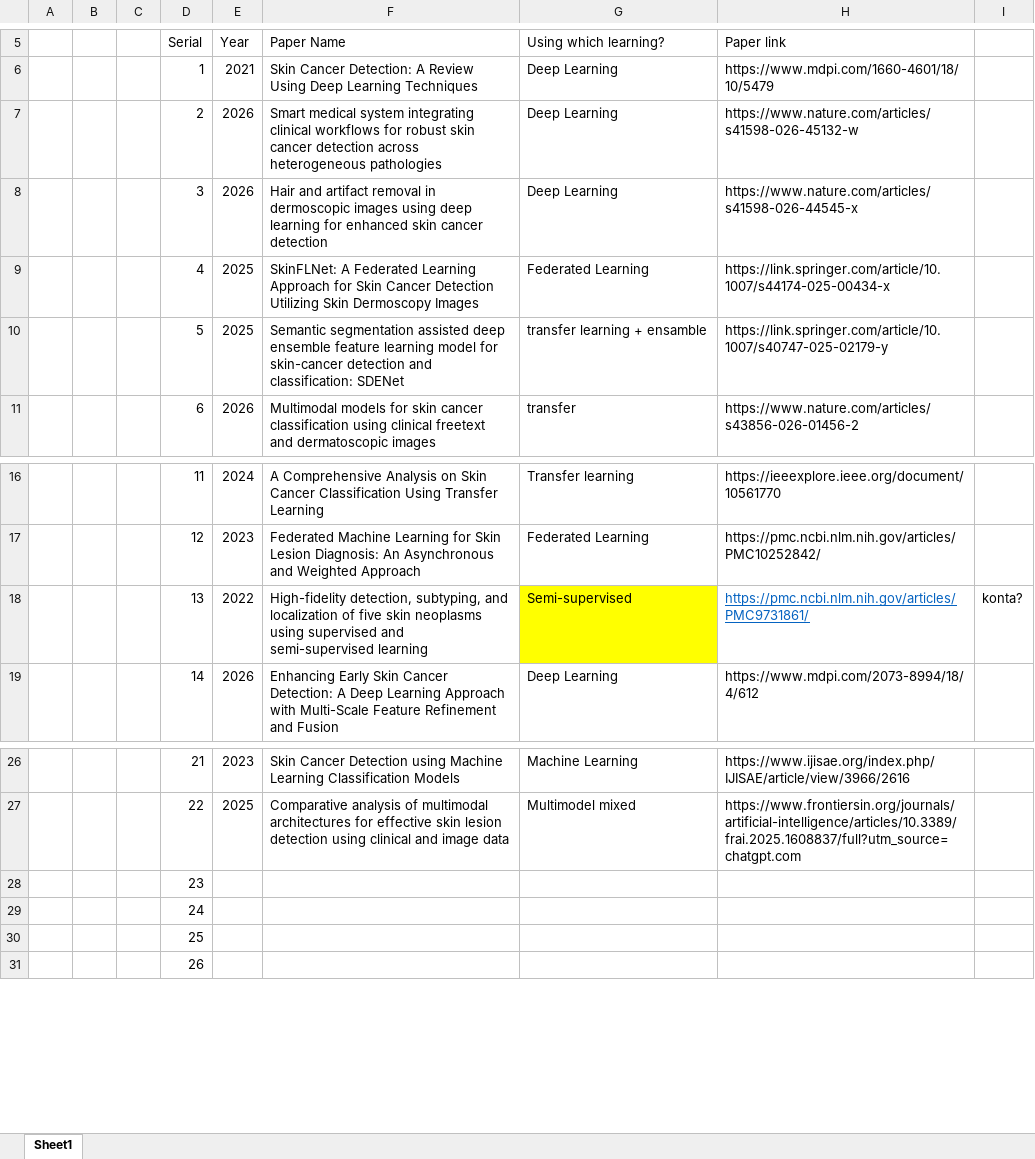
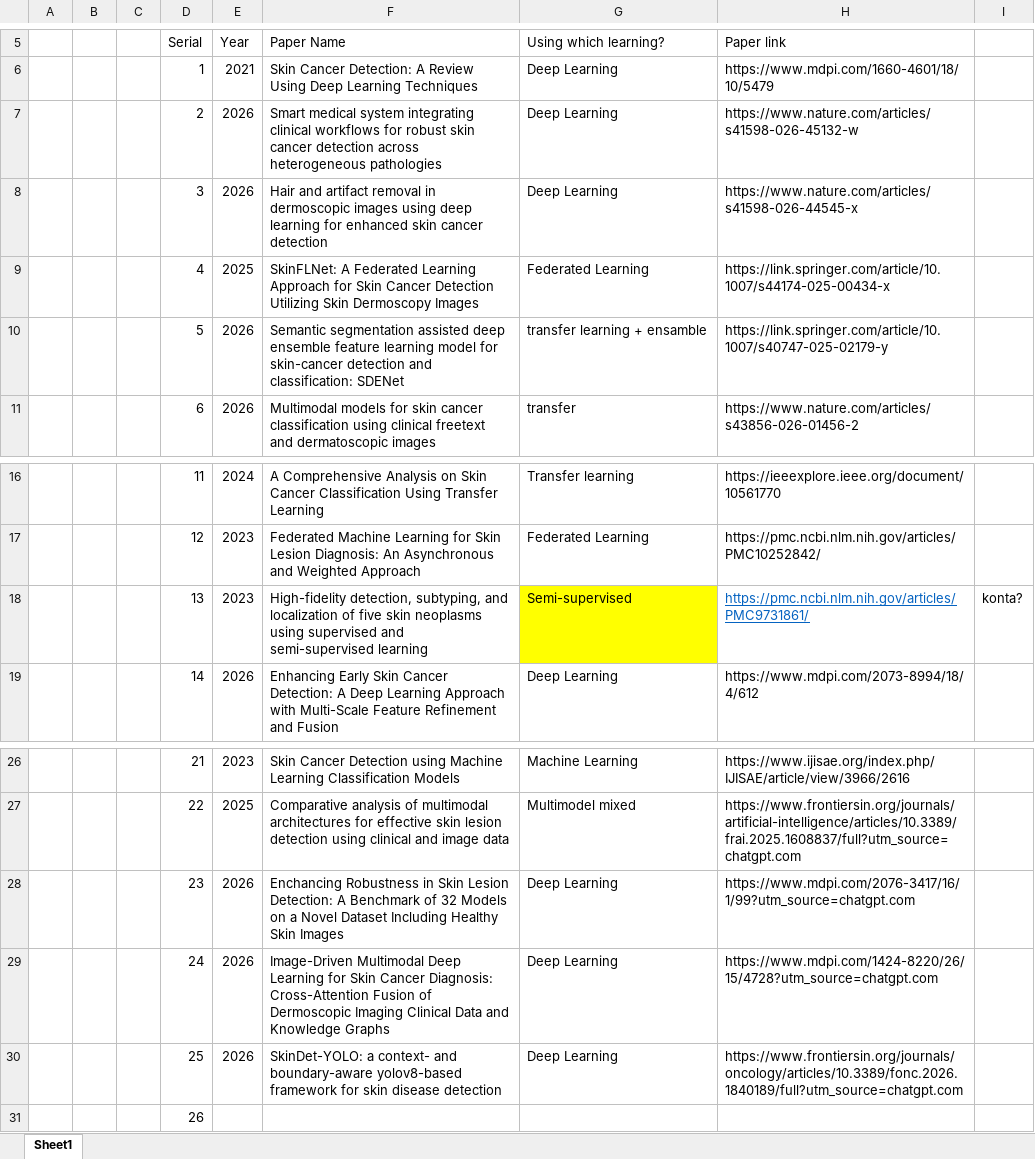
Before and after one commit to Asif-Aman-Jihad/Skin-cancer-papers, an Excel workbook: Detection/Detection paper link & details.xlsx, sheet Sheet1, drawn as a sheet; only a part is shown, gaps mark what is left out; values as stored, in another font and other column widths than the file's, no borders; removed rows and columns are numbered as before the commit, all else as after; the diff names each change by its address in the sheet, - before the commit and + after, or states it on an @@ line.

```diff
--- a/Detection/Detection paper link & details.xlsx (sheet Sheet1)
+++ b/Detection/Detection paper link & details.xlsx (sheet Sheet1)
-E10 (Year): 2025
+E10 (Year): 2026
-E18 (Year): 2022
+E18 (Year): 2023
-row 28:  |  |  | 23
-row 29:  |  |  | 24
-row 30:  |  |  | 25
+row 28:  |  |  | 23 | 2026 | Enchancing Robustness in Skin Lesion Detection: A Benchmark of 32 Models on a Novel Dataset Including Healthy Skin Images | Deep Learning | https://www.mdpi.com/2076-3417/16/1/99?utm_source=chatgpt.com
+row 29:  |  |  | 24 | 2026 | Image-Driven Multimodal Deep Learning for Skin Cancer Diagnosis: Cross-Attention Fusion of Dermoscopic Imaging Clinical Data and Knowledge Graphs | Deep Learning | https://www.mdpi.com/1424-8220/26/15/4728?utm_source=chatgpt.com
+row 30:  |  |  | 25 | 2026 | SkinDet-YOLO: a context- and boundary-aware yolov8-based framework for skin disease detection | Deep Learning | https://www.frontiersin.org/journals/oncology/articles/10.3389/fonc.2026.1840189/full?utm_source=chatgpt.com
```
Also changed, not shown: Classification/Classification.xlsx, Segmentation/Segmentation.xlsx, 45 other files.
